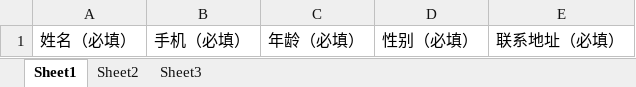
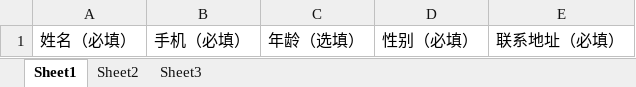
Before and after one commit to mym978900/jeesite, an Excel workbook: web/src/main/resources/clueTemplateExcel.xlsx, sheet Sheet1, drawn as a sheet; values as stored, in another font and other column widths than the file's, no borders; the diff names each change by its address in the sheet, - before the commit and + after, or states it on an @@ line.

```diff
--- a/web/src/main/resources/clueTemplateExcel.xlsx (sheet Sheet1)
+++ b/web/src/main/resources/clueTemplateExcel.xlsx (sheet Sheet1)
-C1: 年龄（必填）
+C1: 年龄（选填）
```
Also changed, not shown: 17 other files.
